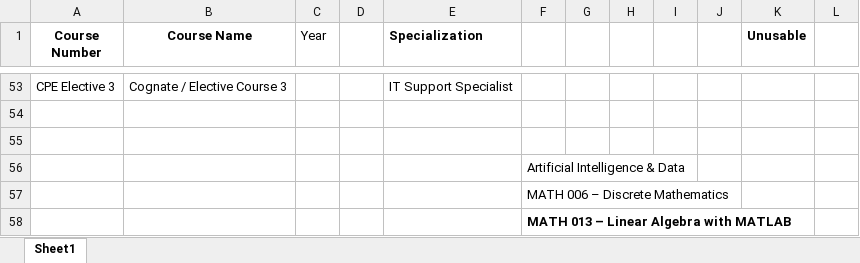
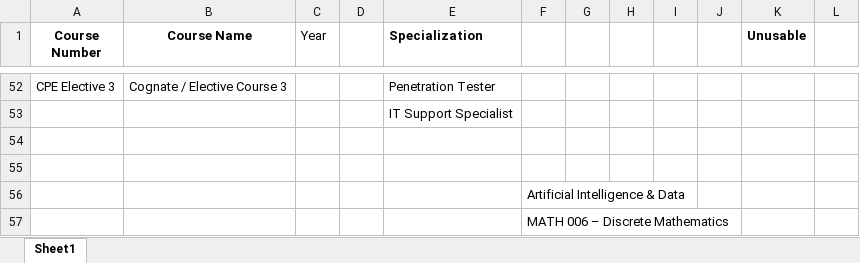
Before and after one commit to DanoAlvinJohnS/Final-OOP2, an Excel workbook: sources/excels/CPE_Courses.xlsx, sheet Sheet1, drawn as a sheet; only a part is shown, gaps mark what is left out; the shorter side is filled out with more unchanged rows; values as stored, in another font and other column widths than the file's, no borders; addresses are those after the commit; the diff covers the shown part only; the diff names each change by its address in the sheet, - before the commit and + after, or states it on an @@ line.

```diff
--- a/sources/excels/CPE_Courses.xlsx (sheet Sheet1)
+++ b/sources/excels/CPE_Courses.xlsx (sheet Sheet1)
-E52 (Specialization): IT Support Specialist
+E52 (Specialization): Penetration Tester
+row 53:  |  |  |  | IT Support Specialist
```
Also changed, not shown: 1 removed row, 55 edited cells and cell formats elsewhere in this sheet, 33 other files.
